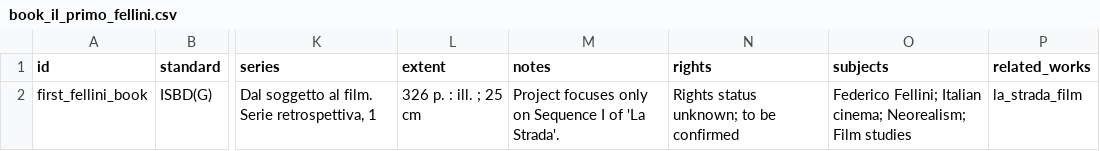
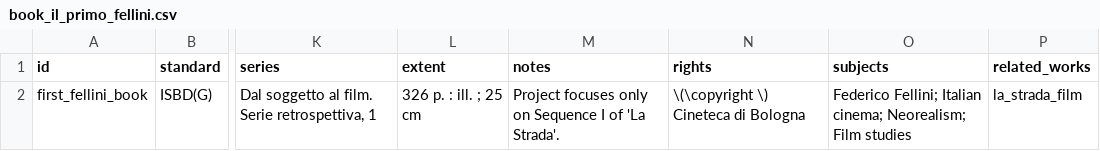
Before and after one commit to CineFiles25/TheRevolussionOfRenzoRenzi, a CSV file: csv/book_il_primo_fellini.csv, drawn as a sheet; only a part is shown, gaps mark what is left out; the diff names each change by its address in the sheet, - before the commit and + after, or states it on an @@ line.

Commit message:
Update book_il_primo_fellini.csv

```diff
--- a/csv/book_il_primo_fellini.csv
+++ b/csv/book_il_primo_fellini.csv
-N2 (rights): Rights status unknown; to be confirmed
+N2 (rights): \(\copyright \) Cineteca di Bologna
```
